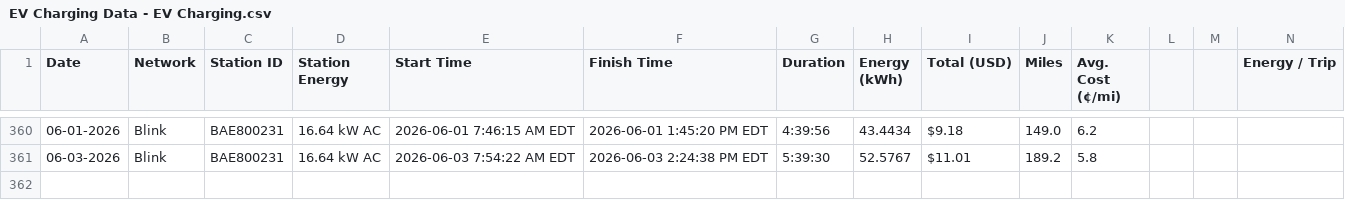
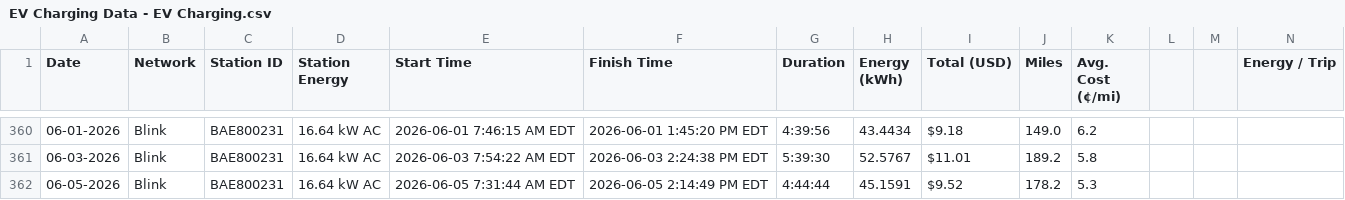
Before and after one commit to apwest/ev-charging-data, a CSV file: EV Charging Data - EV Charging.csv, drawn as a sheet; only a part is shown, gaps mark what is left out; rows hold the shown columns only; the diff names each change by its address in the sheet, - before the commit and + after, or states it on an @@ line.

```diff
--- a/EV Charging Data - EV Charging.csv
+++ b/EV Charging Data - EV Charging.csv
+row 362: 06-05-2026 | Blink | BAE800231 | 16.64 kW AC | 2026-06-05 7:31:44 AM EDT | 2026-06-05 2:14:49 PM EDT | 4:44:44 | 45.1591 | $9.52 | 178.2 | 5.3
```
Also changed, not shown: 4 other files.
